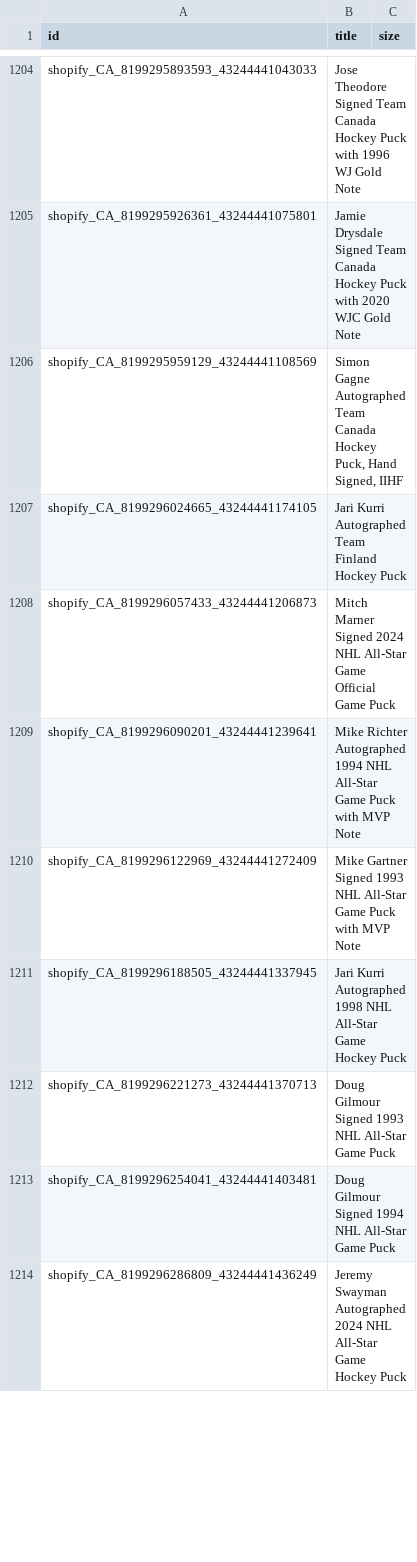
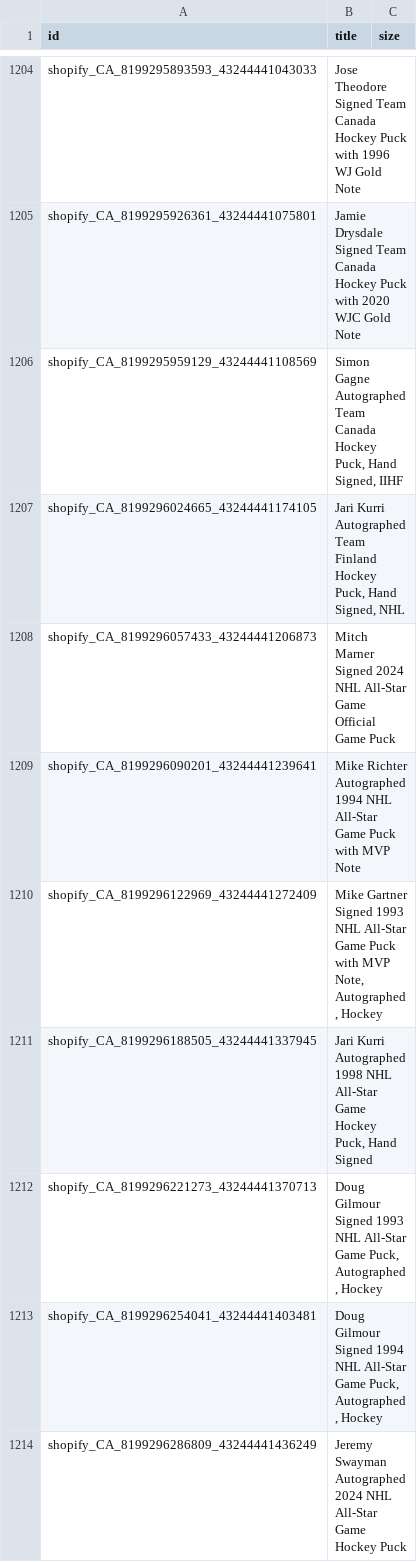
Before and after one commit to AutographAuthentic/merchant-feeds, a TSV file: feeds/full_title_feed.tsv, drawn as a sheet; only a part is shown, gaps mark what is left out; the diff covers the shown part only.

Commit message:
Rebuild title feed 2026-09-30

```diff
--- a/feeds/full_title_feed.tsv
+++ b/feeds/full_title_feed.tsv
@@ -1206,9 +1206,9 @@ shopify_CA_8199295926361_43244441075801	Jamie Drysdale Signed Team Canada Hockey
 shopify_CA_8199295959129_43244441108569	Simon Gagne Autographed Team Canada Hockey Puck, Hand Signed, IIHF	
-shopify_CA_8199296024665_43244441174105	Jari Kurri Autographed Team Finland Hockey Puck	
+shopify_CA_8199296024665_43244441174105	Jari Kurri Autographed Team Finland Hockey Puck, Hand Signed, NHL	
 shopify_CA_8199296057433_43244441206873	Mitch Marner Signed 2024 NHL All-Star Game Official Game Puck	
 shopify_CA_8199296090201_43244441239641	Mike Richter Autographed 1994 NHL All-Star Game Puck with MVP Note	
-shopify_CA_8199296122969_43244441272409	Mike Gartner Signed 1993 NHL All-Star Game Puck with MVP Note	
-shopify_CA_8199296188505_43244441337945	Jari Kurri Autographed 1998 NHL All-Star Game Hockey Puck	
-shopify_CA_8199296221273_43244441370713	Doug Gilmour Signed 1993 NHL All-Star Game Puck	
-shopify_CA_8199296254041_43244441403481	Doug Gilmour Signed 1994 NHL All-Star Game Puck	
+shopify_CA_8199296122969_43244441272409	Mike Gartner Signed 1993 NHL All-Star Game Puck with MVP Note, Autographed, Hockey	
+shopify_CA_8199296188505_43244441337945	Jari Kurri Autographed 1998 NHL All-Star Game Hockey Puck, Hand Signed	
+shopify_CA_8199296221273_43244441370713	Doug Gilmour Signed 1993 NHL All-Star Game Puck, Autographed, Hockey	
+shopify_CA_8199296254041_43244441403481	Doug Gilmour Signed 1994 NHL All-Star Game Puck, Autographed, Hockey	
 shopify_CA_8199296286809_43244441436249	Jeremy Swayman Autographed 2024 NHL All-Star Game Hockey Puck	
```
Also changed, not shown: 12 added rows and 20 edited cells elsewhere in this file, 2 other files.
